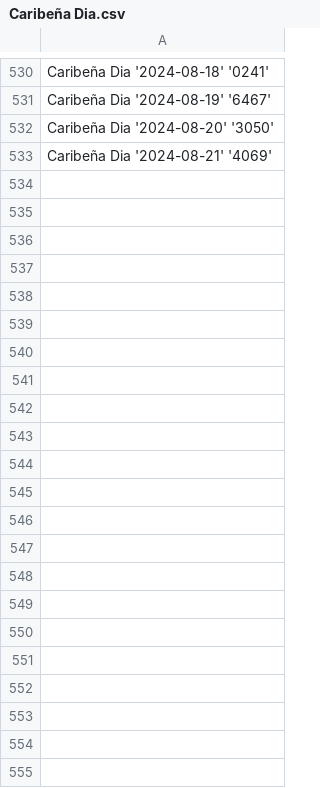
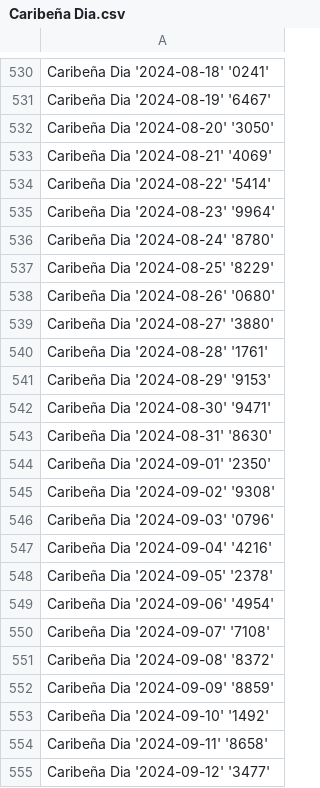
Before and after one commit to DysonParra/app-cli-selenium-gana-java, a CSV file: res/output/all_days/Caribeña Dia.csv, drawn as a sheet; only a part is shown, gaps mark what is left out; the diff names each change by its address in the sheet, - before the commit and + after, or states it on an @@ line.

```diff
--- a/res/output/all_days/Caribeña Dia.csv
+++ b/res/output/all_days/Caribeña Dia.csv
+row 534: Caribeña Dia '2024-08-22' '5414'
+row 535: Caribeña Dia '2024-08-23' '9964'
+row 536: Caribeña Dia '2024-08-24' '8780'
+row 537: Caribeña Dia '2024-08-25' '8229'
+row 538: Caribeña Dia '2024-08-26' '0680'
+row 539: Caribeña Dia '2024-08-27' '3880'
+row 540: Caribeña Dia '2024-08-28' '1761'
+row 541: Caribeña Dia '2024-08-29' '9153'
+row 542: Caribeña Dia '2024-08-30' '9471'
+row 543: Caribeña Dia '2024-08-31' '8630'
+row 544: Caribeña Dia '2024-09-01' '2350'
+row 545: Caribeña Dia '2024-09-02' '9308'
+row 546: Caribeña Dia '2024-09-03' '0796'
+row 547: Caribeña Dia '2024-09-04' '4216'
+row 548: Caribeña Dia '2024-09-05' '2378'
+row 549: Caribeña Dia '2024-09-06' '4954'
+row 550: Caribeña Dia '2024-09-07' '7108'
+row 551: Caribeña Dia '2024-09-08' '8372'
+row 552: Caribeña Dia '2024-09-09' '8859'
+row 553: Caribeña Dia '2024-09-10' '1492'
+row 554: Caribeña Dia '2024-09-11' '8658'
+row 555: Caribeña Dia '2024-09-12' '3477'
```
Also changed, not shown: res/output/all_but_one/Chontico Día.csv, res/output/all_days/Antioquenita 1.csv, 42 other files.
